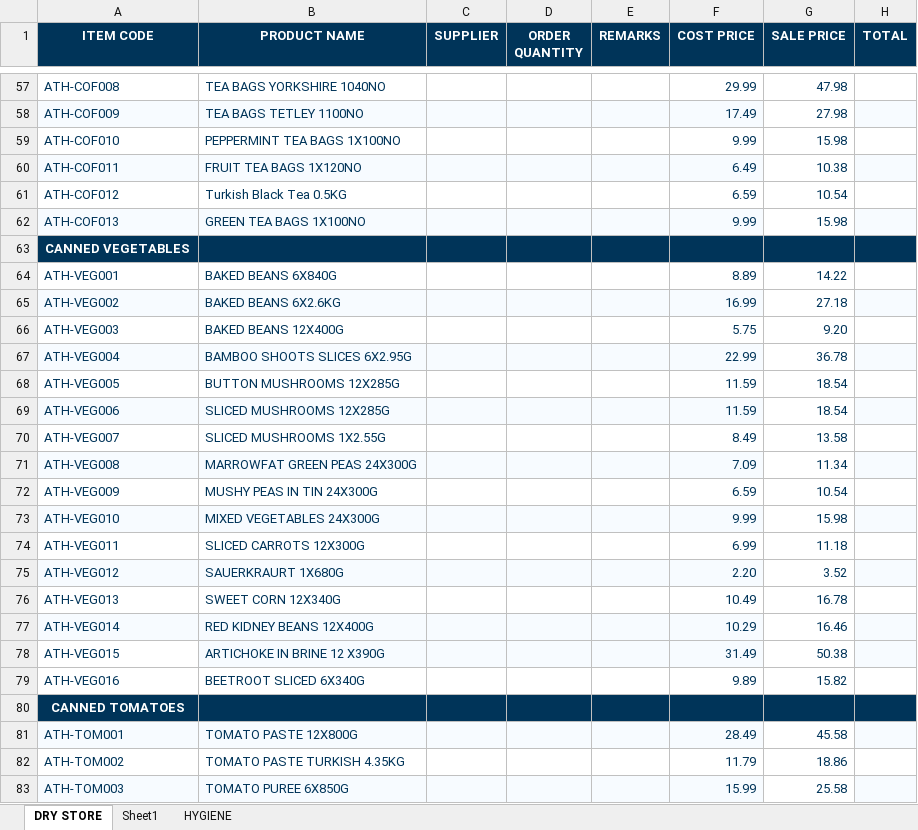
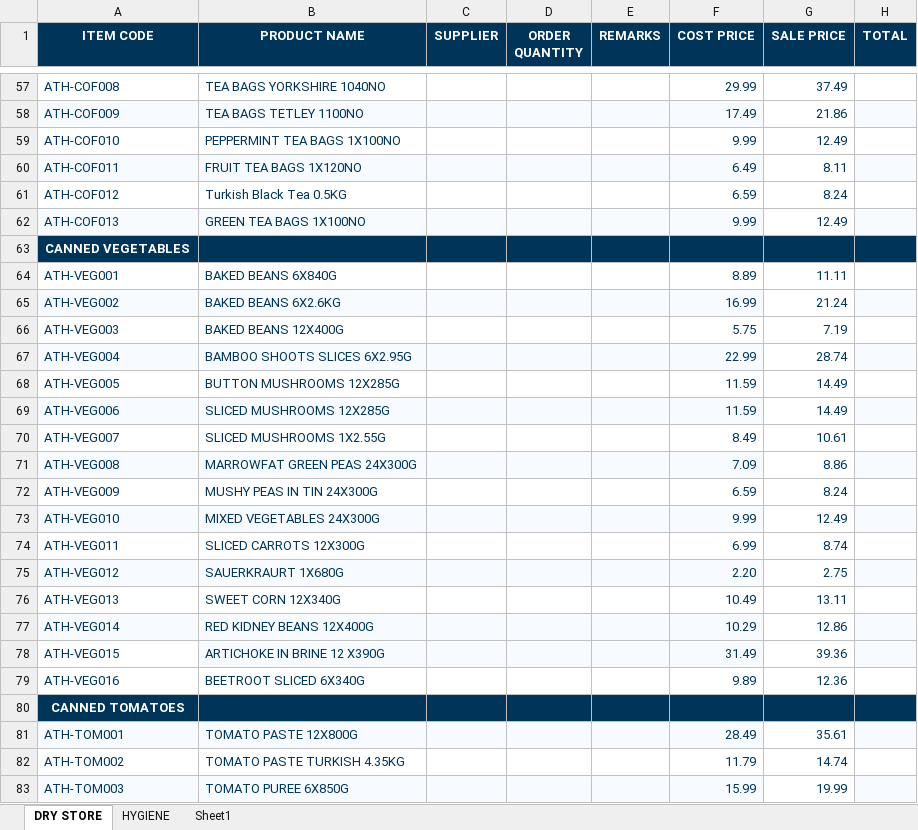
Before and after one commit to two52yards-pixel/Athenainternalquote, an Excel workbook: data/ATH PRICE LIST - MAIN.xlsx, sheet DRY STORE, drawn as a sheet; only a part is shown, gaps mark what is left out; values as stored, in another font and other column widths than the file's, no borders; the diff covers the shown part only; the diff names each change by its address in the sheet, - before the commit and + after, or states it on an @@ line.

```diff
--- a/data/ATH PRICE LIST - MAIN.xlsx (sheet DRY STORE)
+++ b/data/ATH PRICE LIST - MAIN.xlsx (sheet DRY STORE)
@@ sheet tab order changed: DRY STORE | HYGIENE | Sheet1 @@
-G57 (SALE PRICE): 47.98
+G57 (SALE PRICE): 37.49
-G58 (SALE PRICE): 27.98
+G58 (SALE PRICE): 21.86
-G59 (SALE PRICE): 15.98
+G59 (SALE PRICE): 12.49
-G60 (SALE PRICE): 10.38
+G60 (SALE PRICE): 8.11
-G61 (SALE PRICE): 10.54
+G61 (SALE PRICE): 8.24
-G62 (SALE PRICE): 15.98
+G62 (SALE PRICE): 12.49
-G64 (SALE PRICE): 14.22
+G64 (SALE PRICE): 11.11
-G65 (SALE PRICE): 27.18
+G65 (SALE PRICE): 21.24
-G66 (SALE PRICE): 9.20
+G66 (SALE PRICE): 7.19
-G67 (SALE PRICE): 36.78
+G67 (SALE PRICE): 28.74
-G68:G69 (SALE PRICE): 18.54
+G68:G69 (SALE PRICE): 14.49
-G70 (SALE PRICE): 13.58
+G70 (SALE PRICE): 10.61
-G71 (SALE PRICE): 11.34
+G71 (SALE PRICE): 8.86
-G72 (SALE PRICE): 10.54
+G72 (SALE PRICE): 8.24
-G73 (SALE PRICE): 15.98
+G73 (SALE PRICE): 12.49
-G74 (SALE PRICE): 11.18
+G74 (SALE PRICE): 8.74
-G75 (SALE PRICE): 3.52
+G75 (SALE PRICE): 2.75
-G76 (SALE PRICE): 16.78
+G76 (SALE PRICE): 13.11
-G77 (SALE PRICE): 16.46
+G77 (SALE PRICE): 12.86
-G78 (SALE PRICE): 50.38
+G78 (SALE PRICE): 39.36
-G79 (SALE PRICE): 15.82
+G79 (SALE PRICE): 12.36
-G81 (SALE PRICE): 45.58
+G81 (SALE PRICE): 35.61
-G82 (SALE PRICE): 18.86
+G82 (SALE PRICE): 14.74
-G83 (SALE PRICE): 25.58
+G83 (SALE PRICE): 19.99
```
Also changed, not shown: 500 edited cells elsewhere in this sheet, sheet HYGIENE, formulas that keep their value.
